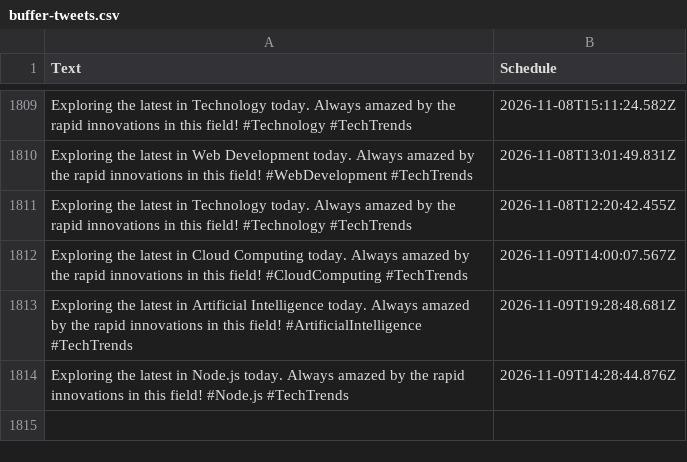
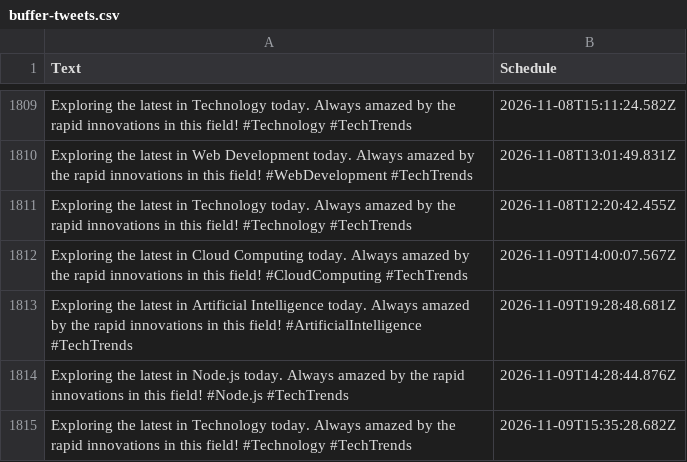
Before and after one commit to MrUnknown58/X-Automation, a CSV file: buffer-tweets.csv, drawn as a sheet; only a part is shown, gaps mark what is left out; the diff names each change by its address in the sheet, - before the commit and + after, or states it on an @@ line.

```diff
--- a/buffer-tweets.csv
+++ b/buffer-tweets.csv
+row 1815: Exploring the latest in Technology today. Always amazed by the rapid innovations in this field! #Technology #TechTrends | 2026-11-09T15:35:28.682Z
```
Also changed, not shown: 1 other file.
